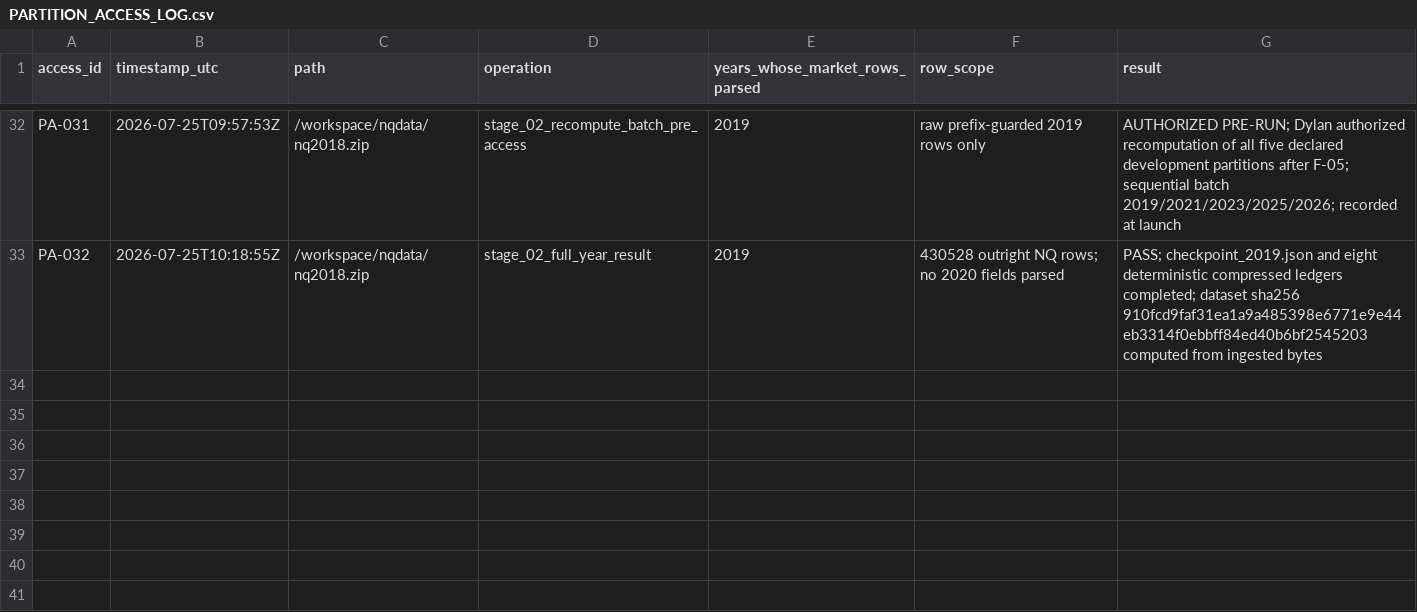
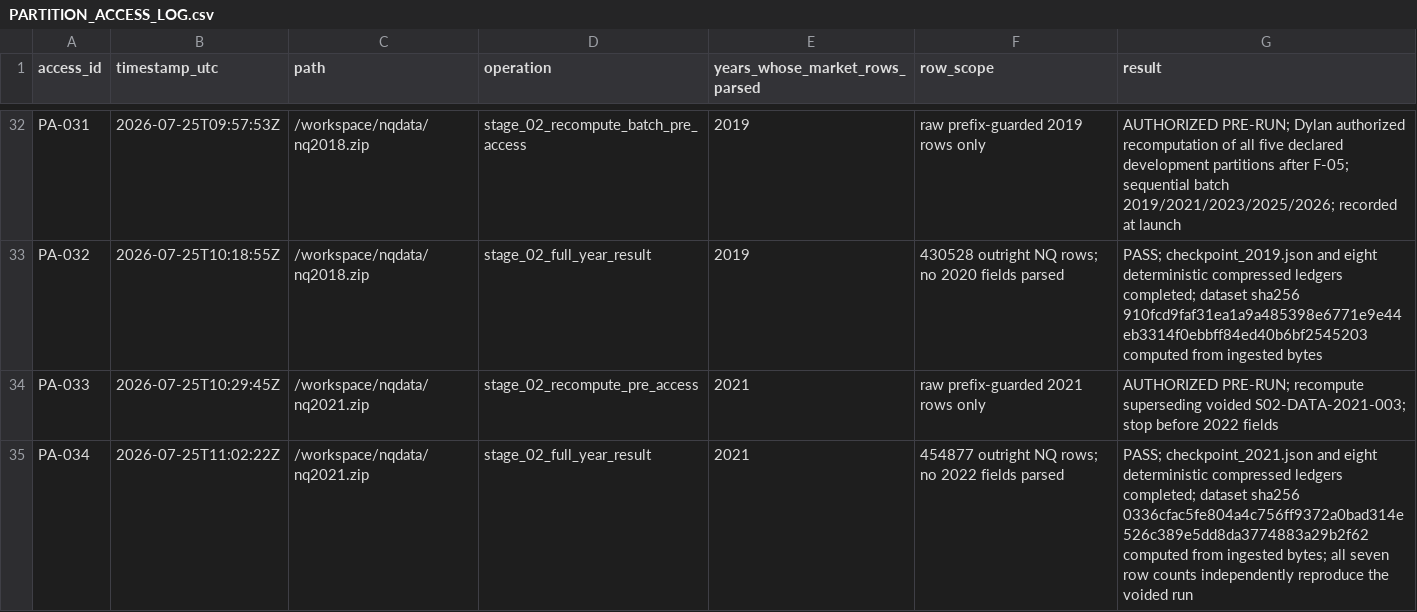
Before and after one commit to dylankazakovas93-dev/HVN, a CSV file: research/hvn/PARTITION_ACCESS_LOG.csv, drawn as a sheet; only a part is shown, gaps mark what is left out; the diff names each change by its address in the sheet, - before the commit and + after, or states it on an @@ line.

```diff
--- a/research/hvn/PARTITION_ACCESS_LOG.csv
+++ b/research/hvn/PARTITION_ACCESS_LOG.csv
+row 34: PA-033 | 2026-07-25T10:29:45Z | /workspace/nqdata/nq2021.zip | stage_02_recompute_pre_access | 2021 | raw prefix-guarded 2021 rows only | AUTHORIZED PRE-RUN; recompute superseding voided S02-DATA-2021-003; stop before 2022 fields
+row 35: PA-034 | 2026-07-25T11:02:22Z | /workspace/nqdata/nq2021.zip | stage_02_full_year_result | 2021 | 454877 outright NQ rows; no 2022 fields parsed | PASS; checkpoint_2021.json and eight deterministic compressed ledgers completed; dataset sha256 0336cfac5fe804a4c756ff9372a0bad314e526c389e5dd8da3774883a29b2f62 computed from ingested bytes; all seven row counts independently reproduce the voided run
```
Also changed, not shown: RUN_REGISTRY.csv, outputs/stage_02/LEDGER_HASHES.csv, 8 other files.
